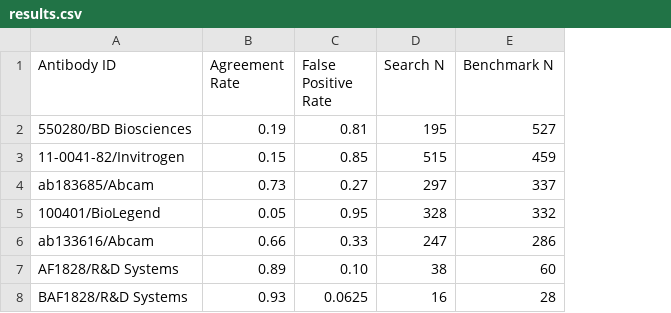
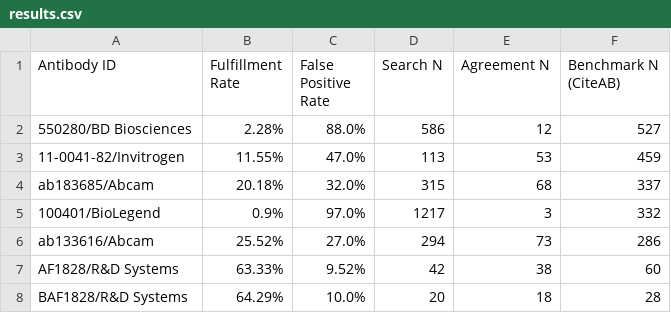
Before and after one commit to Gab0/pmc-antibody, a CSV file: results.csv, drawn as a sheet; removed rows and columns are numbered as before the commit, all else as after; the diff names each change by its address in the sheet, - before the commit and + after, or states it on an @@ line.

Commit message:
Update results.

```diff
--- a/results.csv
+++ b/results.csv
-column B (Agreement Rate), rows 2-8: 0.19 | 0.15 | 0.73 | 0.05 | 0.66 | 0.89 | 0.93
+column B (Fulfillment Rate), rows 2-8: 2.28% | 11.55% | 20.18% | 0.9% | 25.52% | 63.33% | 64.29%
+column E (Agreement N), rows 2-8: 12 | 53 | 68 | 3 | 73 | 38 | 18
-F1: Benchmark N
+F1: Benchmark N (CiteAB)
-C2 (False Positive Rate): 0.81
+C2 (False Positive Rate): 88.0%
-D2 (Search N): 195
+D2 (Search N): 586
-C3 (False Positive Rate): 0.85
+C3 (False Positive Rate): 47.0%
-D3 (Search N): 515
+D3 (Search N): 113
-C4 (False Positive Rate): 0.27
+C4 (False Positive Rate): 32.0%
-D4 (Search N): 297
+D4 (Search N): 315
-C5 (False Positive Rate): 0.95
+C5 (False Positive Rate): 97.0%
-D5 (Search N): 328
+D5 (Search N): 1217
-C6 (False Positive Rate): 0.33
+C6 (False Positive Rate): 27.0%
-D6 (Search N): 247
+D6 (Search N): 294
-C7 (False Positive Rate): 0.10
+C7 (False Positive Rate): 9.52%
-D7 (Search N): 38
+D7 (Search N): 42
-C8 (False Positive Rate): 0.0625
+C8 (False Positive Rate): 10.0%
-D8 (Search N): 16
+D8 (Search N): 20
```
